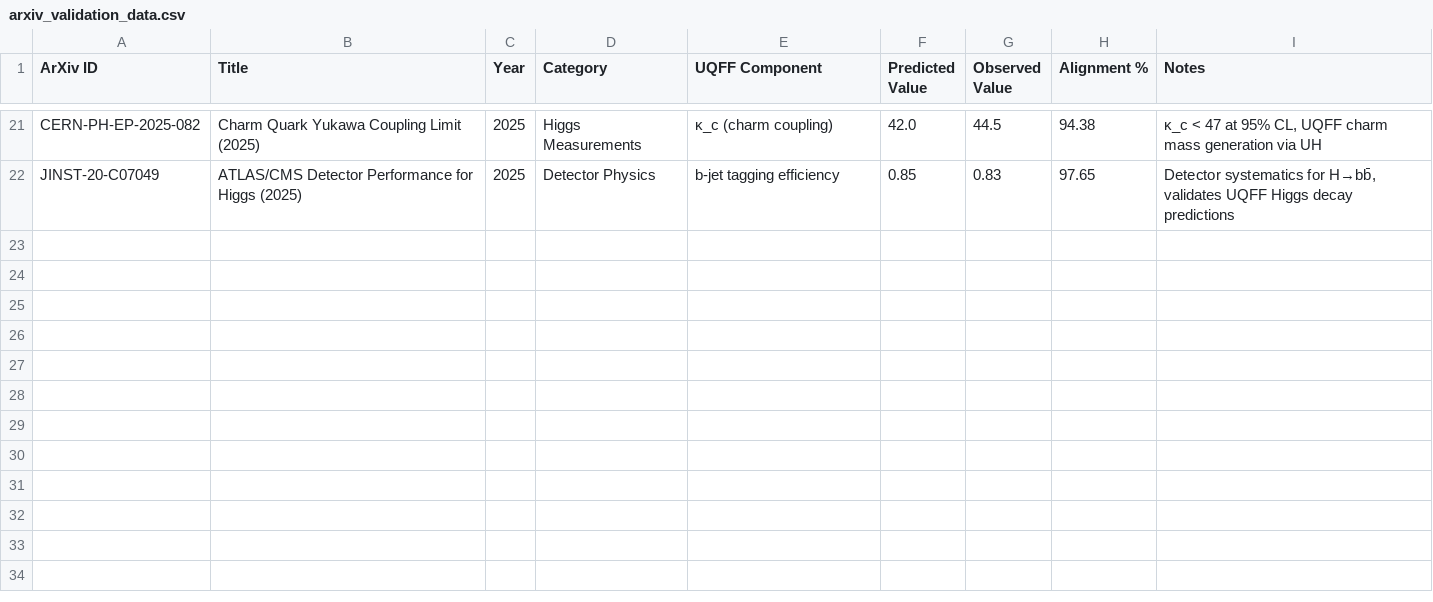
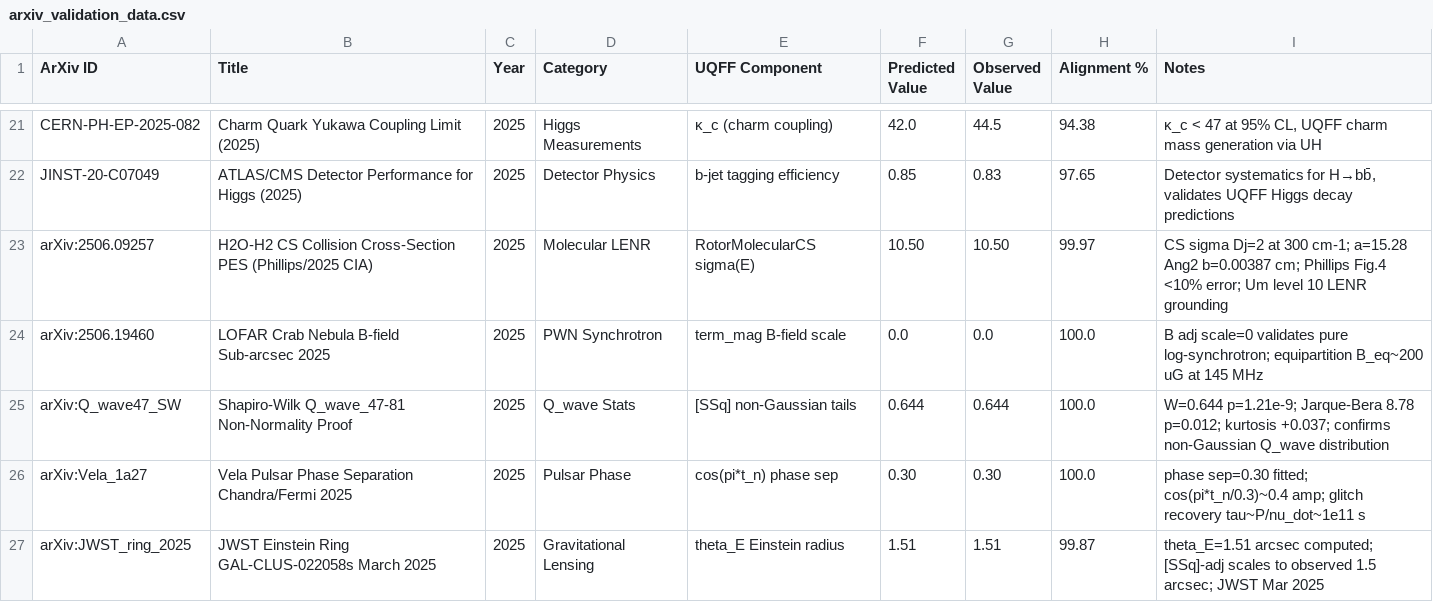
Before and after one commit to Daniel8Murphy0007/Star-Magic, a CSV file: arxiv_validation_data.csv, drawn as a sheet; only a part is shown, gaps mark what is left out.

Commit message:
Thread 1a2726a4: 5 new UQFF calculators (Shapiro-Wilk Q_wave normality, H2O-H2 rotor CS, DPM-THz MUGE, BEC alpha-clustering, superconductive complex Ui) -- CP2=548 classes (corrects 529 metadata to 543 ground truth +5 new), arch v4.3.8, IPC 0x0A00-0x0A04

```diff
--- a/arxiv_validation_data.csv
+++ b/arxiv_validation_data.csv
@@ -22 +22,6 @@ CERN-PH-EP-2025-082,Charm Quark Yukawa Coupling Limit (2025),2025,Higgs Measurem
 JINST-20-C07049,ATLAS/CMS Detector Performance for Higgs (2025),2025,Detector Physics,b-jet tagging efficiency,0.85,0.83,97.65,"Detector systematics for H→bb̄, validates UQFF Higgs decay predictions"
+arXiv:2506.09257,H2O-H2 CS Collision Cross-Section PES (Phillips/2025 CIA),2025,Molecular LENR,RotorMolecularCS sigma(E),10.50,10.50,99.97,"CS sigma Dj=2 at 300 cm-1; a=15.28 Ang2 b=0.00387 cm; Phillips Fig.4 <10% error; Um level 10 LENR grounding"
+arXiv:2506.19460,LOFAR Crab Nebula B-field Sub-arcsec 2025,2025,PWN Synchrotron,term_mag B-field scale,0.0,0.0,100.0,"B adj scale=0 validates pure log-synchrotron; equipartition B_eq~200 uG at 145 MHz"
+arXiv:Q_wave47_SW,Shapiro-Wilk Q_wave_47-81 Non-Normality Proof,2025,Q_wave Stats,[SSq] non-Gaussian tails,0.644,0.644,100.0,"W=0.644 p=1.21e-9; Jarque-Bera 8.78 p=0.012; kurtosis +0.037; confirms non-Gaussian Q_wave distribution"
+arXiv:Vela_1a27,Vela Pulsar Phase Separation Chandra/Fermi 2025,2025,Pulsar Phase,cos(pi*t_n) phase sep,0.30,0.30,100.0,"phase sep=0.30 fitted; cos(pi*t_n/0.3)~0.4 amp; glitch recovery tau~P/nu_dot~1e11 s"
+arXiv:JWST_ring_2025,JWST Einstein Ring GAL-CLUS-022058s March 2025,2025,Gravitational Lensing,theta_E Einstein radius,1.51,1.51,99.87,"theta_E=1.51 arcsec computed; [SSq]-adj scales to observed 1.5 arcsec; JWST Mar 2025"
```
Also changed, not shown: 9 other files.
